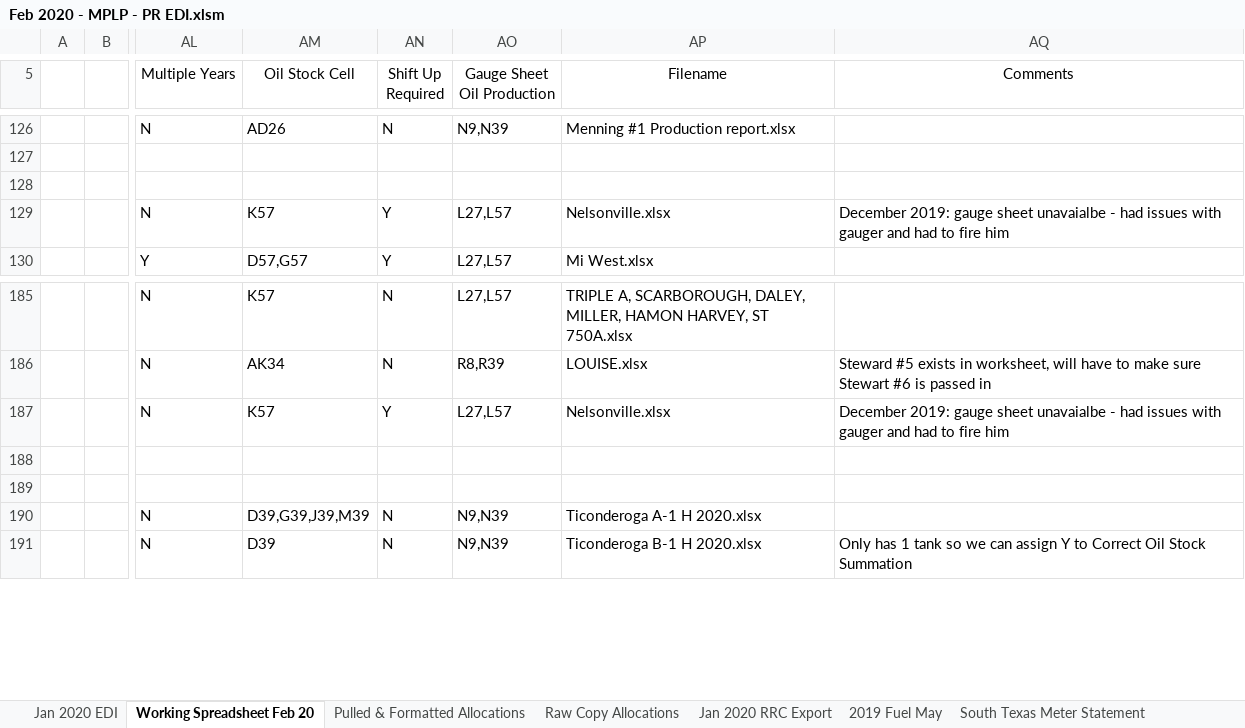
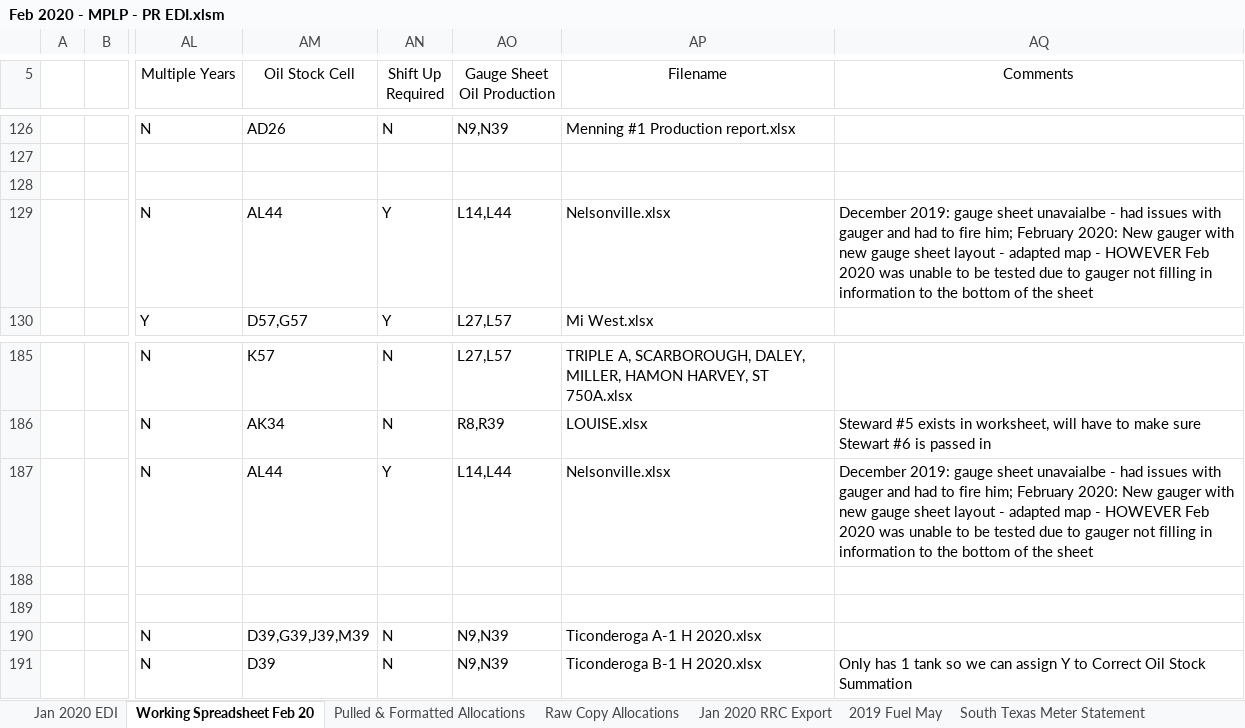
Before and after one commit to mishaun/Production-Reporting-Data-Extraction, an Excel workbook: February 20/Feb 2020 - MPLP - PR EDI.xlsm, sheet Working Spreadsheet Feb 20, drawn as a sheet; only a part is shown, gaps mark what is left out; values as stored, in another font and other column widths than the file's, no borders; conditional formats and table styles not drawn; the diff names each change by its address in the sheet, - before the commit and + after, or states it on an @@ line.

Commit message:
Fixed bug where stock cells with 2 letters were not matching on regex - also fixed bug where sheetnames with tickets in them made ill matches

```diff
--- a/February 20/Feb 2020 - MPLP - PR EDI.xlsm (sheet Working Spreadsheet Feb 20)
+++ b/February 20/Feb 2020 - MPLP - PR EDI.xlsm (sheet Working Spreadsheet Feb 20)
-AM129 (Oil Stock Cell): K57
+AM129 (Oil Stock Cell): AL44
-AO129 (Gauge Sheet Oil Production): L27,L57
+AO129 (Gauge Sheet Oil Production): L14,L44
-AQ129 (Comments): …to fire him
+AQ129 (Comments): …to fire him; February 2020: New gauger with new gauge sheet layout - adapted map - HOWEVER Feb 2020 was unable to be tested due to gauger not filling in information to the bottom of the sheet
-AM187 (Oil Stock Cell): K57
+AM187 (Oil Stock Cell): AL44
-AO187 (Gauge Sheet Oil Production): L27,L57
+AO187 (Gauge Sheet Oil Production): L14,L44
-AQ187 (Comments): …to fire him
+AQ187 (Comments): …to fire him; February 2020: New gauger with new gauge sheet layout - adapted map - HOWEVER Feb 2020 was unable to be tested due to gauger not filling in information to the bottom of the sheet
```
Also changed, not shown: 14 other files.
